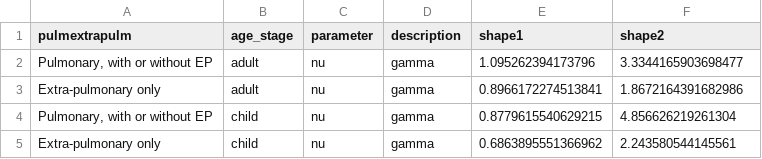
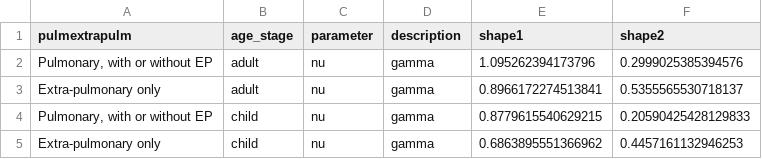
Before and after one commit to seabbs/ModelTBBCGEngland, a CSV file: data-raw/data-proc/symptomatic_time.csv, drawn as a sheet.

```diff
--- a/data-raw/data-proc/symptomatic_time.csv
+++ b/data-raw/data-proc/symptomatic_time.csv
@@ -1,5 +1,5 @@
 pulmextrapulm,age_stage,parameter,description,shape1,shape2
-"Pulmonary, with or without EP",adult,nu,gamma,1.095262394173796,3.3344165903698477
-Extra-pulmonary only,adult,nu,gamma,0.8966172274513841,1.8672164391682986
-"Pulmonary, with or without EP",child,nu,gamma,0.8779615540629215,4.856626219261304
-Extra-pulmonary only,child,nu,gamma,0.6863895551366962,2.243580544145561
+"Pulmonary, with or without EP",adult,nu,gamma,1.095262394173796,0.2999025385394576
+Extra-pulmonary only,adult,nu,gamma,0.8966172274513841,0.5355565530718137
+"Pulmonary, with or without EP",child,nu,gamma,0.8779615540629215,0.20590425428129833
+Extra-pulmonary only,child,nu,gamma,0.6863895551366962,0.4457161132946253
```
Also changed, not shown: data-raw/data-proc/treatment_time.csv, 17 other files.
